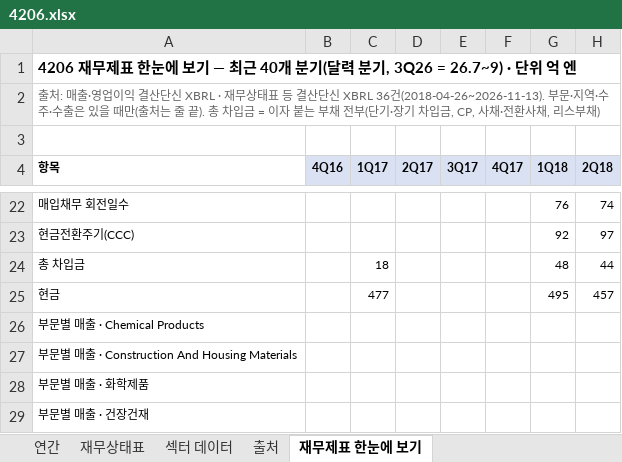
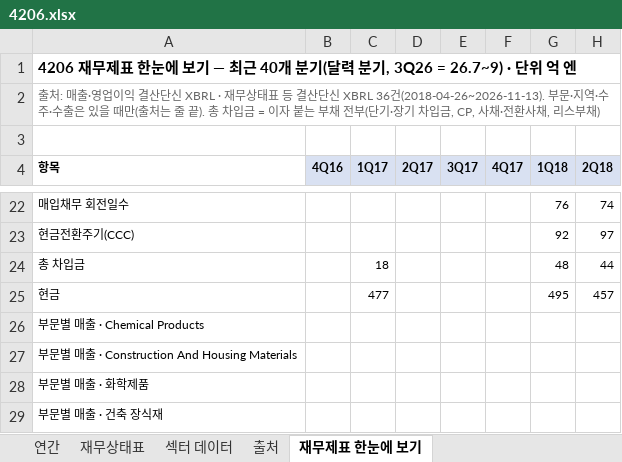
Before and after one commit to minwook1011/earnings-screener, an Excel workbook: docs/data/jp/xlsx/4206.xlsx, sheet 재무제표 한눈에 보기, drawn as a sheet; only a part is shown, gaps mark what is left out; values as stored, in another font and other column widths than the file's, no borders; charts and pictures not drawn; the diff names each change by its address in the sheet, - before the commit and + after, or states it on an @@ line.

```diff
--- a/docs/data/jp/xlsx/4206.xlsx (sheet 재무제표 한눈에 보기)
+++ b/docs/data/jp/xlsx/4206.xlsx (sheet 재무제표 한눈에 보기)
-A29 (항목): 부문별 매출 · 건장건재
+A29 (항목): 부문별 매출 · 건축 장식재
```
Also changed, not shown: sheet 연간, sheet 재무상태표, 3 other files.
